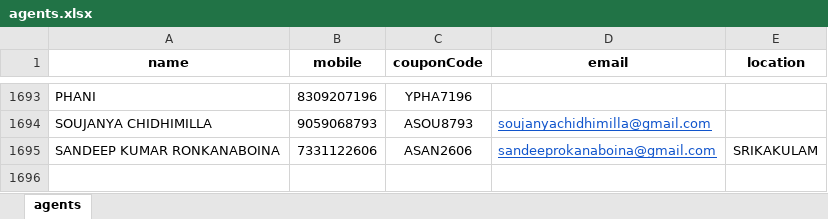
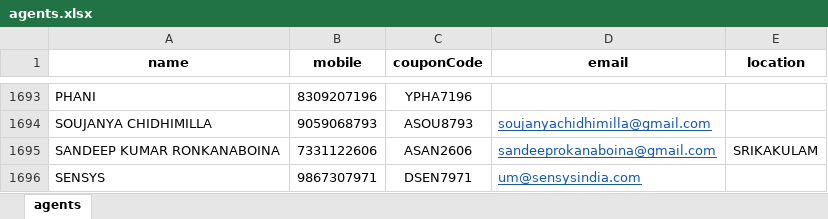
Before and after one commit to Khushi-Jukanti/EkluvyaCouponsTransactions, an Excel workbook: backend/data/agents.xlsx, sheet agents, drawn as a sheet; only a part is shown, gaps mark what is left out; values as stored, in another font and other column widths than the file's, no borders; the diff names each change by its address in the sheet, - before the commit and + after, or states it on an @@ line.

```diff
--- a/backend/data/agents.xlsx (sheet agents)
+++ b/backend/data/agents.xlsx (sheet agents)
+row 1696: SENSYS | 9867307971 | DSEN7971 | um@sensysindia.com
```
Also changed, not shown: 22 other files.
